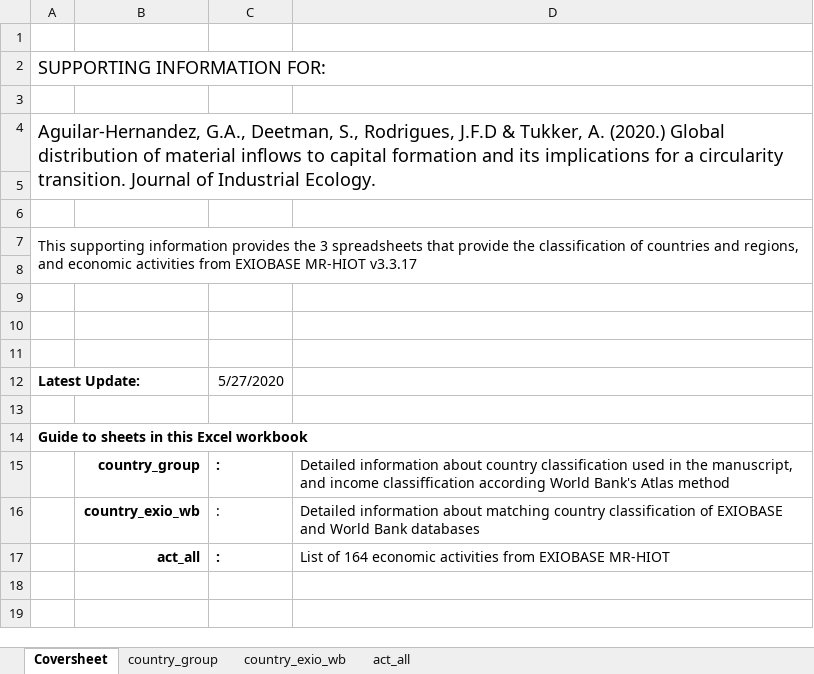
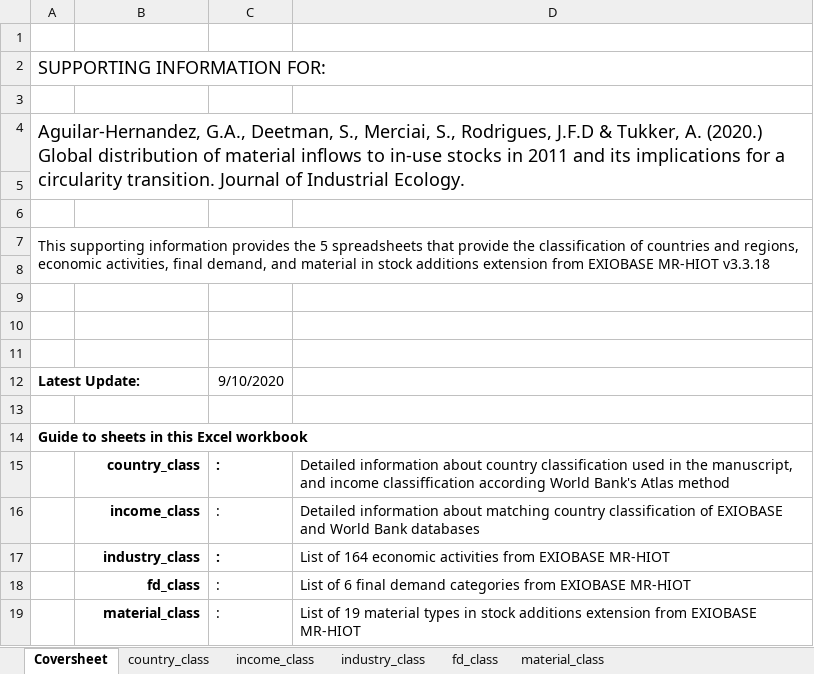
Before and after one commit to aguilarga/gds_supporting_information, an Excel workbook: Data_S3.xlsx, sheet Coversheet, drawn as a sheet; values as stored, in another font and other column widths than the file's, no borders; charts and pictures not drawn; the diff names each change by its address in the sheet, - before the commit and + after, or states it on an @@ line.

```diff
--- a/Data_S3.xlsx (sheet Coversheet)
+++ b/Data_S3.xlsx (sheet Coversheet)
-sheet tab: country_group
+sheet tab: country_class
-sheet tab: country_exio_wb
+sheet tab: income_class
-sheet tab: act_all
+sheet tab: industry_class
+sheet tab: fd_class
+sheet tab: material_class
-A4: …Deetman, S., Rodrigues, J.F.D & Tukker, A. (2020.) Global distribution of material inflows to capital formation and its…
+A4: …Deetman, S., Merciai, S., Rodrigues, J.F.D & Tukker, A. (2020.) Global distribution of material inflows to in-use stocks in 2011 and its…
-A7: …provides the 3 spreadsheets that provide the classification of countries and regions, and economic activities from EXIOBASE MR-HIOT v3.3.17
+A7: …provides the 5 spreadsheets that provide the classification of countries and regions, economic activities, final demand, and material in stock additions extension from EXIOBASE MR-HIOT v3.3.18
-C12: 5/27/2020
+C12: 9/10/2020
-B15: country_group
+B15: country_class
-B16: country_exio_wb
+B16: income_class
-B17: act_all
+B17: industry_class
+row 18:  | fd_class | : | List of 6 final demand categories from EXIOBASE MR-HIOT
+row 19:  | material_class | : | List of 19 material types in stock additions extension from EXIOBASE MR-HIOT
```
Also changed, not shown: sheet industry_class, charts or pictures, Data_S1.xlsx, Data_S2.xlsx, 10 other files.
